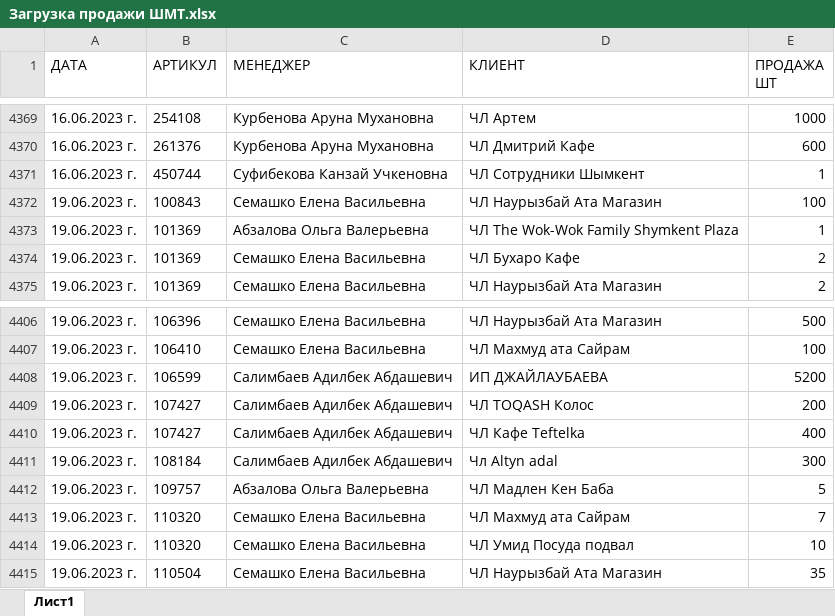
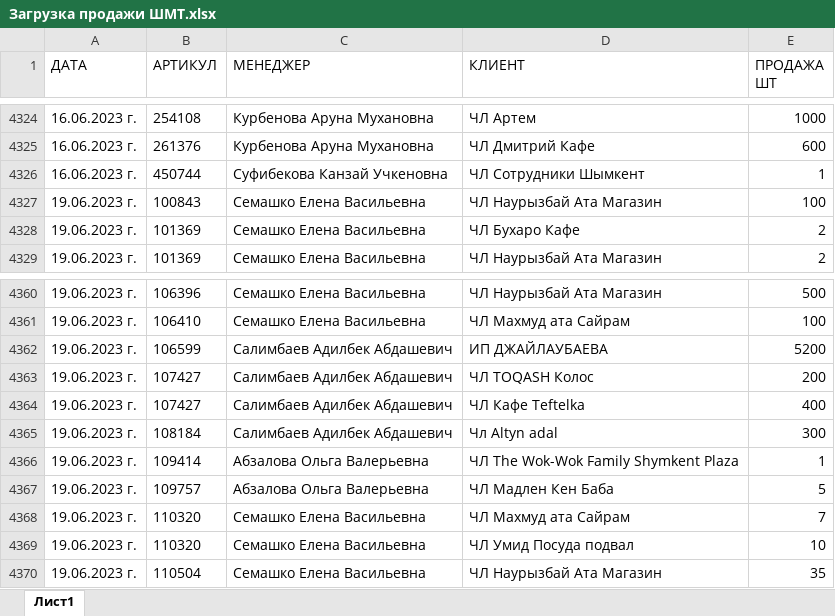
Before and after one commit to killri/sf_data_science, an Excel workbook: DS_Mystery/Asia stock management/data/Загрузка продажи ШМТ.xlsx, sheet Лист1, drawn as a sheet; only a part is shown, gaps mark what is left out; values as stored, in another font and other column widths than the file's, no borders; removed rows and columns are numbered as before the commit, all else as after; the diff covers the shown part only; the diff names each change by its address in the sheet, - before the commit and + after, or states it on an @@ line.

```diff
--- a/DS_Mystery/Asia stock management/data/Загрузка продажи ШМТ.xlsx (sheet Лист1)
+++ b/DS_Mystery/Asia stock management/data/Загрузка продажи ШМТ.xlsx (sheet Лист1)
-row 4373: 19.06.2023 г. | 101369 | Абзалова Ольга Валерьевна | ЧЛ The Wok-Wok Family Shymkent Plaza | 1
+row 4366: 19.06.2023 г. | 109414 | Абзалова Ольга Валерьевна | ЧЛ The Wok-Wok Family Shymkent Plaza | 1
```
Also changed, not shown: 149 added rows and 45 removed rows elsewhere in this sheet, DS_Mystery/Asia stock management/data/Загрузка продажи АЛМ.xlsx, DS_Mystery/Asia stock management/data/Загрузка справочник АЛМ.xlsx, 27 other files.
